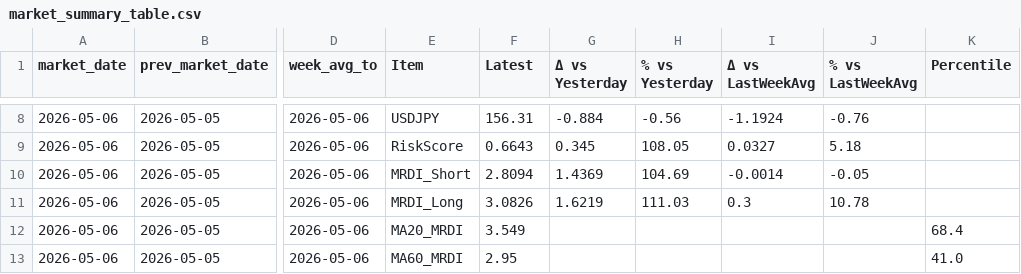
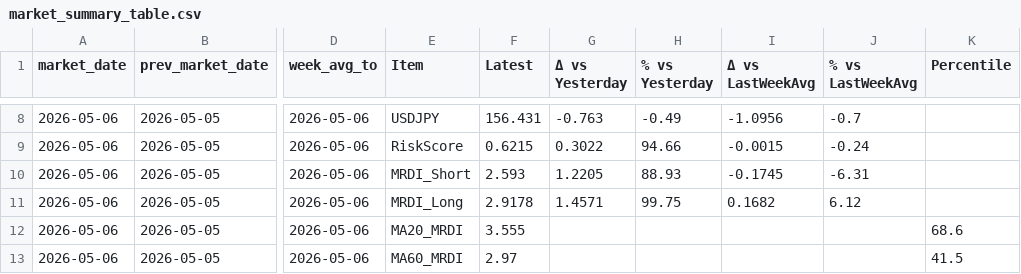
Before and after one commit to ebnr321130921-pixel/finance-report, a CSV file: 3_US_Index/data/market_summary_table.csv, drawn as a sheet; only a part is shown, gaps mark what is left out; the diff covers the shown part only; the diff names each change by its address in the sheet, - before the commit and + after, or states it on an @@ line.

```diff
--- a/3_US_Index/data/market_summary_table.csv
+++ b/3_US_Index/data/market_summary_table.csv
-F8 (Latest): 156.31
+F8 (Latest): 156.431
-G8 (Δ vs Yesterday): -0.884
+G8 (Δ vs Yesterday): -0.763
-H8 (% vs Yesterday): -0.56
+H8 (% vs Yesterday): -0.49
-I8 (Δ vs LastWeekAvg): -1.1924
+I8 (Δ vs LastWeekAvg): -1.0956
-J8 (% vs LastWeekAvg): -0.76
+J8 (% vs LastWeekAvg): -0.7
-F9 (Latest): 0.6643
+F9 (Latest): 0.6215
-G9 (Δ vs Yesterday): 0.345
+G9 (Δ vs Yesterday): 0.3022
-H9 (% vs Yesterday): 108.05
+H9 (% vs Yesterday): 94.66
-I9 (Δ vs LastWeekAvg): 0.0327
+I9 (Δ vs LastWeekAvg): -0.0015
-J9 (% vs LastWeekAvg): 5.18
+J9 (% vs LastWeekAvg): -0.24
-F10 (Latest): 2.8094
+F10 (Latest): 2.593
-G10 (Δ vs Yesterday): 1.4369
+G10 (Δ vs Yesterday): 1.2205
-H10 (% vs Yesterday): 104.69
+H10 (% vs Yesterday): 88.93
-I10 (Δ vs LastWeekAvg): -0.0014
+I10 (Δ vs LastWeekAvg): -0.1745
-J10 (% vs LastWeekAvg): -0.05
+J10 (% vs LastWeekAvg): -6.31
-F11 (Latest): 3.0826
+F11 (Latest): 2.9178
-G11 (Δ vs Yesterday): 1.6219
+G11 (Δ vs Yesterday): 1.4571
-H11 (% vs Yesterday): 111.03
+H11 (% vs Yesterday): 99.75
-I11 (Δ vs LastWeekAvg): 0.3
+I11 (Δ vs LastWeekAvg): 0.1682
-J11 (% vs LastWeekAvg): 10.78
+J11 (% vs LastWeekAvg): 6.12
-F12 (Latest): 3.549
+F12 (Latest): 3.555
-K12 (Percentile): 68.4
+K12 (Percentile): 68.6
-F13 (Latest): 2.95
+F13 (Latest): 2.97
-K13 (Percentile): 41.0
+K13 (Percentile): 41.5
```
Also changed, not shown: 30 edited cells elsewhere in this file, 1_QQQ-SP500/annual_returns.csv, 1_QQQ-SP500/monthly_returns.csv, 15 other files.
